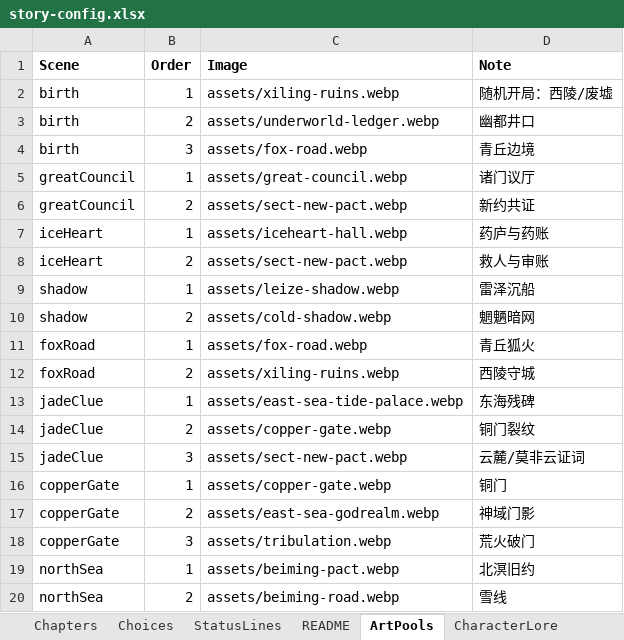
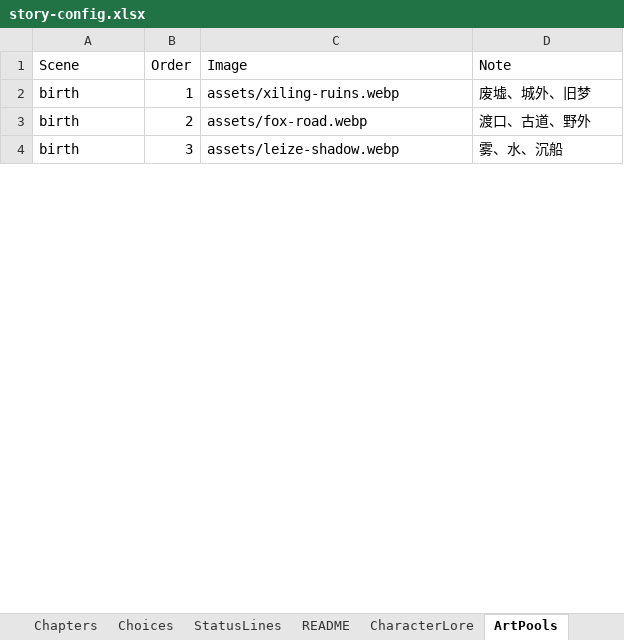
Before and after one commit to zenhanyin/dahuang-lunhui, an Excel workbook: story-config.xlsx, sheet ArtPools, drawn as a sheet; only a part is shown; values as stored, in another font and other column widths than the file's, no borders; removed rows and columns are numbered as before the commit, all else as after; the diff covers the shown part only; the diff names each change by its address in the sheet, - before the commit and + after, or states it on an @@ line.

```diff
--- a/story-config.xlsx (sheet ArtPools)
+++ b/story-config.xlsx (sheet ArtPools)
@@ sheet tab order changed: Chapters | Choices | StatusLines | README | CharacterLore | ArtPools @@
-A1:D1 bold: on
+A1:D1 bold: off
-D2 (Note): 随机开局：西陵/废墟
+D2 (Note): 废墟、城外、旧梦
-C3 (Image): assets/underworld-ledger.webp
+C3 (Image): assets/fox-road.webp
-D3 (Note): 幽都井口
+D3 (Note): 渡口、古道、野外
-C4 (Image): assets/fox-road.webp
+C4 (Image): assets/leize-shadow.webp
-D4 (Note): 青丘边境
+D4 (Note): 雾、水、沉船
-row 5: greatCouncil | 1 | assets/great-council.webp | 诸门议厅
-row 6: greatCouncil | 2 | assets/sect-new-pact.webp | 新约共证
-row 7: iceHeart | 1 | assets/iceheart-hall.webp | 药庐与药账
-row 8: iceHeart | 2 | assets/sect-new-pact.webp | 救人与审账
-row 9: shadow | 1 | assets/leize-shadow.webp | 雷泽沉船
-row 10: shadow | 2 | assets/cold-shadow.webp | 魍魉暗网
-row 11: foxRoad | 1 | assets/fox-road.webp | 青丘狐火
-row 12: foxRoad | 2 | assets/xiling-ruins.webp | 西陵守城
-row 13: jadeClue | 1 | assets/east-sea-tide-palace.webp | 东海残碑
-row 14: jadeClue | 2 | assets/copper-gate.webp | 铜门裂纹
-row 15: jadeClue | 3 | assets/sect-new-pact.webp | 云麓/莫非云证词
-row 16: copperGate | 1 | assets/copper-gate.webp | 铜门
-row 17: copperGate | 2 | assets/east-sea-godrealm.webp | 神域门影
-row 18: copperGate | 3 | assets/tribulation.webp | 荒火破门
-row 19: northSea | 1 | assets/beiming-pact.webp | 北溟旧约
-row 20: northSea | 2 | assets/beiming-road.webp | 雪线
```
Also changed, not shown: 55 added rows, 18 removed rows and 16 edited cells elsewhere in this sheet, sheet Choices, sheet Chapters, sheet StatusLines, 43 other files.
